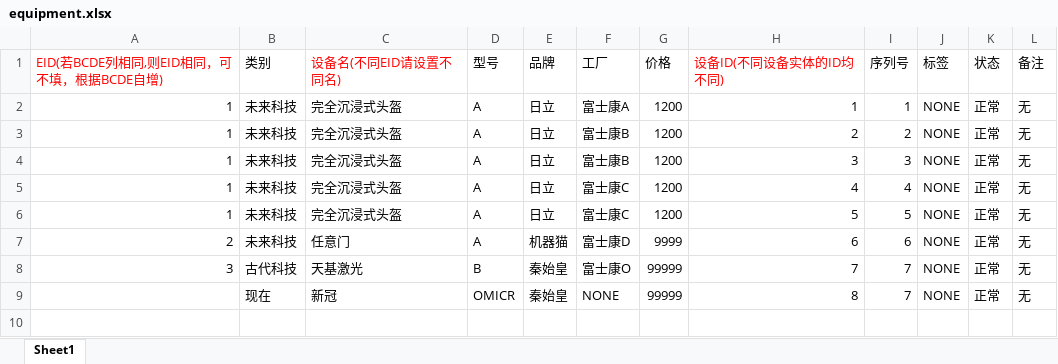
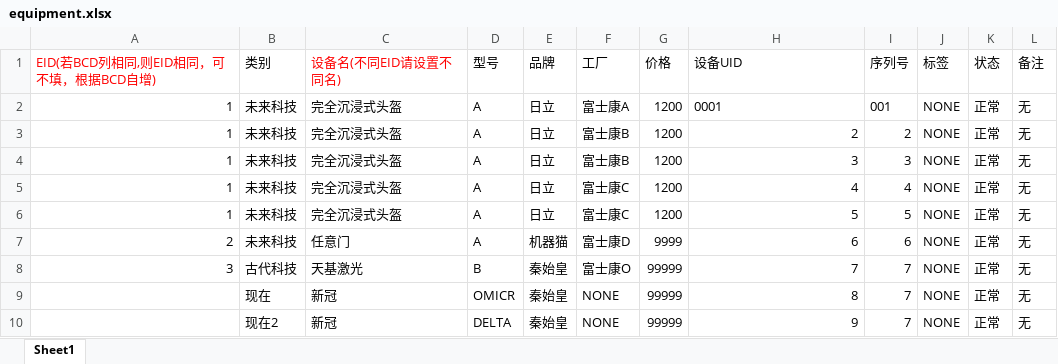
Before and after one commit to huonwe/agointment, an Excel workbook: static/files/equipment.xlsx, sheet Sheet1, drawn as a sheet; values as stored, in another font and other column widths than the file's, no borders; the diff names each change by its address in the sheet, - before the commit and + after, or states it on an @@ line.

```diff
--- a/static/files/equipment.xlsx (sheet Sheet1)
+++ b/static/files/equipment.xlsx (sheet Sheet1)
-A1: EID(若BCDE列相同,则EID相同，可不填，根据BCDE自增)
+A1: EID(若BCD列相同,则EID相同，可不填，根据BCD自增)
-H1: 设备ID(不同设备实体的ID均不同)
+H1: 设备UID
-H1 text colour: #FF0000
+H1 text colour: black
-H2 (设备UID): 1
+H2 (设备UID): 0001
-I2 (序列号): 1
+I2 (序列号): 001
+row 10:  | 现在2 | 新冠 | DELTA | 秦始皇 | NONE | 99999 | 9 | 7 | NONE | 正常 | 无
```
Also changed, not shown: 57 other files.
